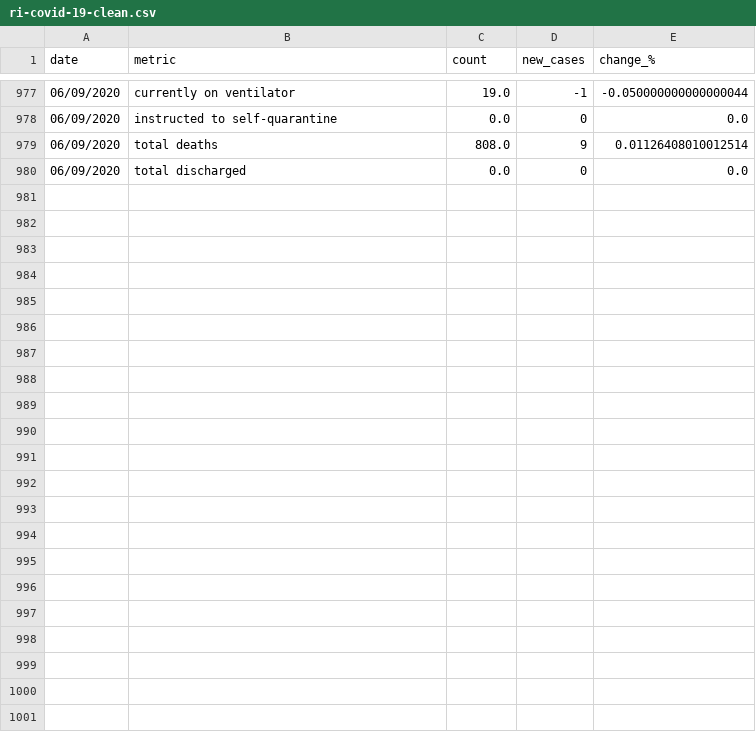
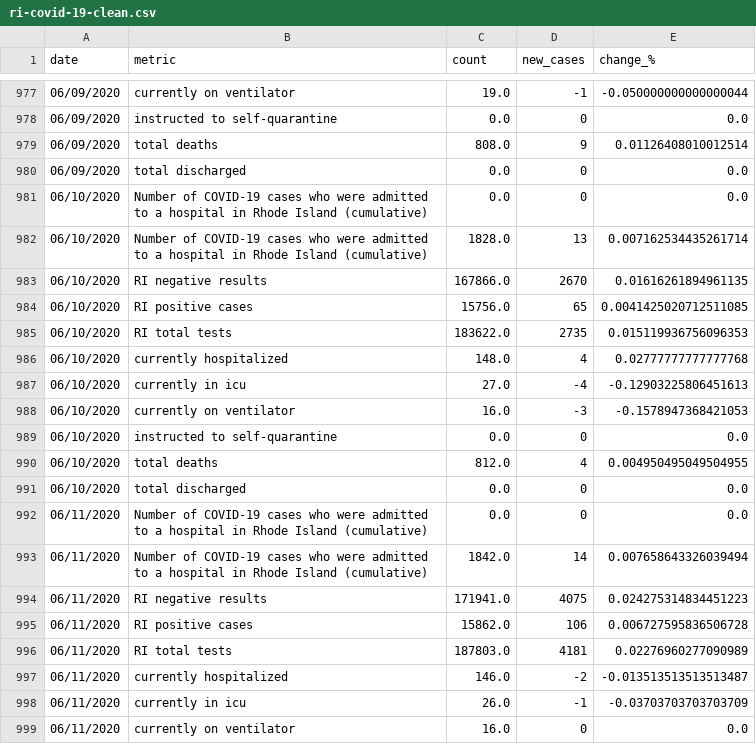
Before and after one commit to SmirkyGraphs/ri-covid19-updates, a CSV file: data/clean/ri-covid-19-clean.csv, drawn as a sheet; only a part is shown, gaps mark what is left out; the diff covers the shown part only.

```diff
--- a/data/clean/ri-covid-19-clean.csv
+++ b/data/clean/ri-covid-19-clean.csv
@@ -980 +980,20 @@ date,metric,count,new_cases,change_%
 06/09/2020,total discharged,0.0,0,0.0
+06/10/2020,Number of COVID-19 cases who  were admitted to a hospital in Rhode Island (cumulative),0.0,0,0.0
+06/10/2020,Number of COVID-19 cases who were admitted to a hospital in Rhode Island (cumulative),1828.0,13,0.007162534435261714
+06/10/2020,RI negative results,167866.0,2670,0.01616261894961135
+06/10/2020,RI positive cases,15756.0,65,0.0041425020712511085
+06/10/2020,RI total tests,183622.0,2735,0.015119936756096353
+06/10/2020,currently hospitalized,148.0,4,0.02777777777777768
+06/10/2020,currently in icu,27.0,-4,-0.12903225806451613
+06/10/2020,currently on ventilator,16.0,-3,-0.1578947368421053
+06/10/2020,instructed to self-quarantine,0.0,0,0.0
+06/10/2020,total deaths,812.0,4,0.004950495049504955
+06/10/2020,total discharged,0.0,0,0.0
+06/11/2020,Number of COVID-19 cases who  were admitted to a hospital in Rhode Island (cumulative),0.0,0,0.0
+06/11/2020,Number of COVID-19 cases who were admitted to a hospital in Rhode Island (cumulative),1842.0,14,0.007658643326039494
+06/11/2020,RI negative results,171941.0,4075,0.024275314834451223
+06/11/2020,RI positive cases,15862.0,106,0.006727595836506728
+06/11/2020,RI total tests,187803.0,4181,0.02276960277090989
+06/11/2020,currently hospitalized,146.0,-2,-0.013513513513513487
+06/11/2020,currently in icu,26.0,-1,-0.03703703703703709
+06/11/2020,currently on ventilator,16.0,0,0.0
```
Also changed, not shown: 14 added rows elsewhere in this file, data/clean/revised-data-clean.csv, data/raw/demographics-covid-19.csv, 5 other files.
